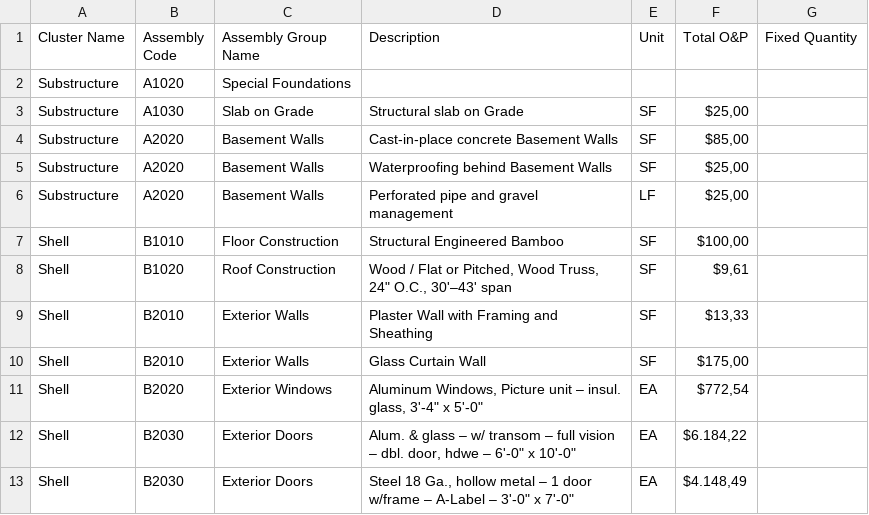
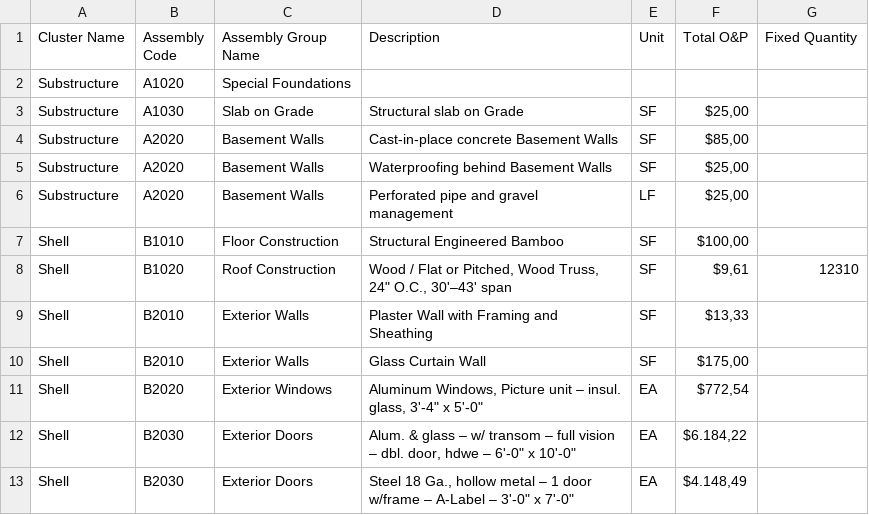
Before and after one commit to mxngl/AutoTVD, a CSV file: cost_data.csv, drawn as a sheet; only a part is shown.

Commit message:
Update cost_data.csv with new entries
Added fixed number for roof construction

```diff
--- a/cost_data.csv
+++ b/cost_data.csv
@@ -7,3 +7,3 @@ Substructure,A2020,Basement Walls,Perforated pipe and gravel management,LF,"$25,
 Shell,B1010,Floor Construction,Structural Engineered Bamboo,SF,"$100,00",
-Shell,B1020,Roof Construction,"Wood / Flat or Pitched, Wood Truss, 24"" O.C., 30'–43' span",SF,"$9,61",
+Shell,B1020,Roof Construction,"Wood / Flat or Pitched, Wood Truss, 24"" O.C., 30'–43' span",SF,"$9,61",12310
 Shell,B2010,Exterior Walls,Plaster Wall with Framing and Sheathing,SF,"$13,33",
```
